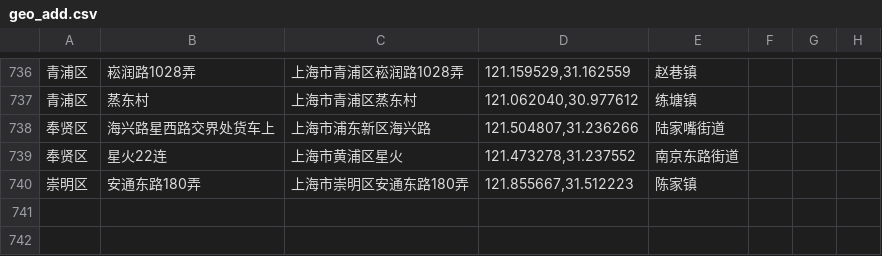
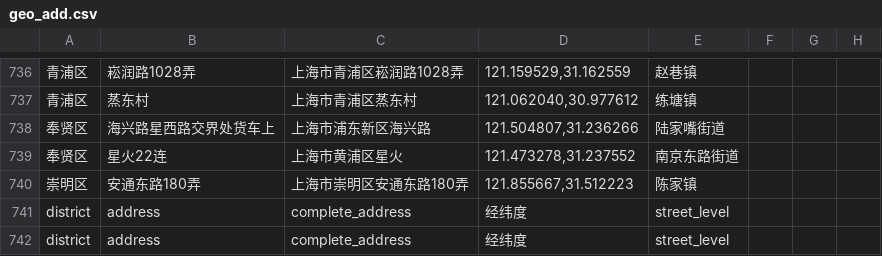
Before and after one commit to Stockard/Shanghai-COVID-2022, a CSV file: data/temp/geo_add.csv, drawn as a sheet; only a part is shown, gaps mark what is left out; the diff names each change by its address in the sheet, - before the commit and + after, or states it on an @@ line.

```diff
--- a/data/temp/geo_add.csv
+++ b/data/temp/geo_add.csv
+row 741: district | address | complete_address | 经纬度 | street_level
+row 742: district | address | complete_address | 经纬度 | street_level
```
Also changed, not shown: data/precleaning/macro_0324.csv, data/temp/macro_data.csv, 6 other files.
